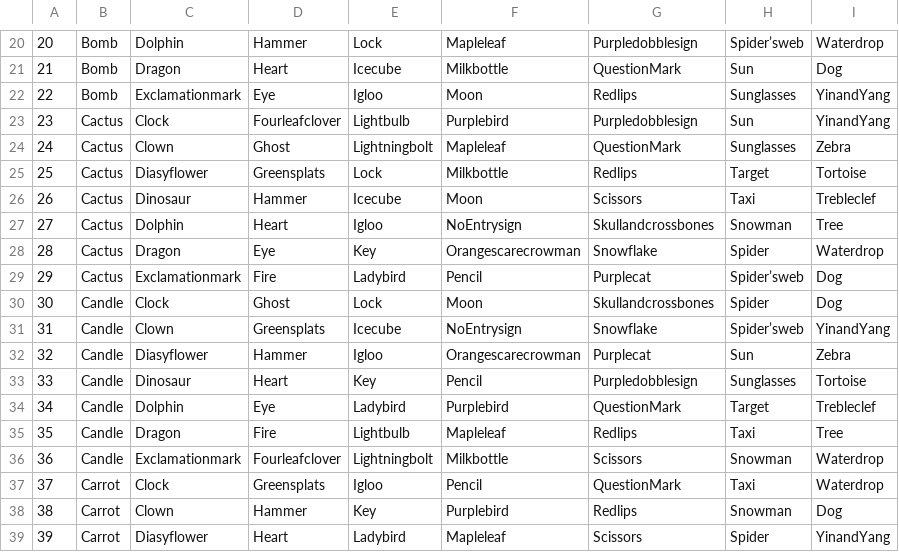
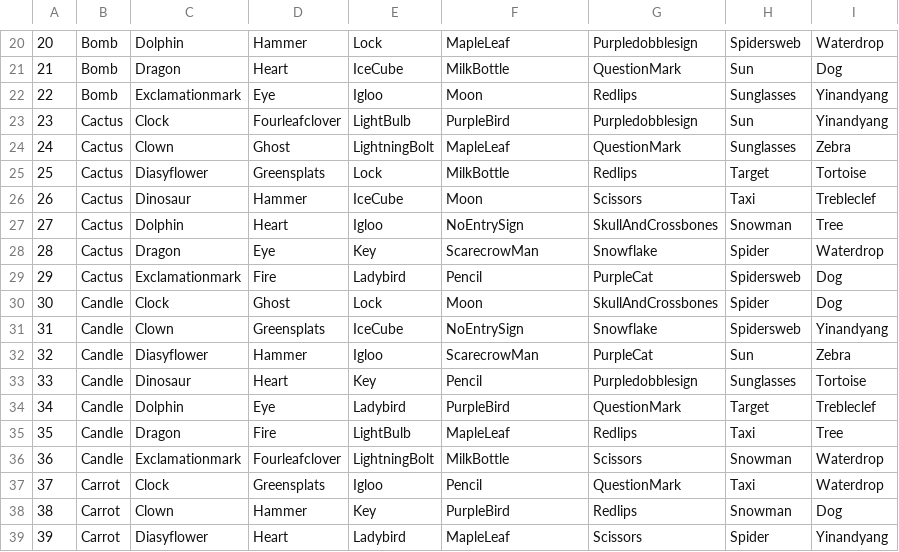
Before and after one commit to LeonelCamposM/Spot-It, a CSV file: scripts/deck.csv, drawn as a sheet; only a part is shown, gaps mark what is left out; the diff covers the shown part only.

```diff
--- a/scripts/deck.csv
+++ b/scripts/deck.csv
@@ -20,20 +20,20 @@
-20,Bomb,Dolphin,Hammer,Lock,Mapleleaf,Purpledobblesign,Spider’sweb,Waterdrop
-21,Bomb,Dragon,Heart,Icecube,Milkbottle,QuestionMark,Sun,Dog
-22,Bomb,Exclamationmark,Eye,Igloo,Moon,Redlips,Sunglasses,YinandYang
-23,Cactus,Clock,Fourleafclover,Lightbulb,Purplebird,Purpledobblesign,Sun,YinandYang
-24,Cactus,Clown,Ghost,Lightningbolt,Mapleleaf,QuestionMark,Sunglasses,Zebra
-25,Cactus,Diasyflower,Greensplats,Lock,Milkbottle,Redlips,Target,Tortoise
-26,Cactus,Dinosaur,Hammer,Icecube,Moon,Scissors,Taxi,Trebleclef
-27,Cactus,Dolphin,Heart,Igloo,NoEntrysign,Skullandcrossbones,Snowman,Tree
-28,Cactus,Dragon,Eye,Key,Orangescarecrowman,Snowflake,Spider,Waterdrop
-29,Cactus,Exclamationmark,Fire,Ladybird,Pencil,Purplecat,Spider’sweb,Dog
-30,Candle,Clock,Ghost,Lock,Moon,Skullandcrossbones,Spider,Dog
-31,Candle,Clown,Greensplats,Icecube,NoEntrysign,Snowflake,Spider’sweb,YinandYang
-32,Candle,Diasyflower,Hammer,Igloo,Orangescarecrowman,Purplecat,Sun,Zebra
+20,Bomb,Dolphin,Hammer,Lock,MapleLeaf,Purpledobblesign,Spidersweb,Waterdrop
+21,Bomb,Dragon,Heart,IceCube,MilkBottle,QuestionMark,Sun,Dog
+22,Bomb,Exclamationmark,Eye,Igloo,Moon,Redlips,Sunglasses,Yinandyang
+23,Cactus,Clock,Fourleafclover,LightBulb,PurpleBird,Purpledobblesign,Sun,Yinandyang
+24,Cactus,Clown,Ghost,LightningBolt,MapleLeaf,QuestionMark,Sunglasses,Zebra
+25,Cactus,Diasyflower,Greensplats,Lock,MilkBottle,Redlips,Target,Tortoise
+26,Cactus,Dinosaur,Hammer,IceCube,Moon,Scissors,Taxi,Trebleclef
+27,Cactus,Dolphin,Heart,Igloo,NoEntrySign,SkullAndCrossbones,Snowman,Tree
+28,Cactus,Dragon,Eye,Key,ScarecrowMan,Snowflake,Spider,Waterdrop
+29,Cactus,Exclamationmark,Fire,Ladybird,Pencil,PurpleCat,Spidersweb,Dog
+30,Candle,Clock,Ghost,Lock,Moon,SkullAndCrossbones,Spider,Dog
+31,Candle,Clown,Greensplats,IceCube,NoEntrySign,Snowflake,Spidersweb,Yinandyang
+32,Candle,Diasyflower,Hammer,Igloo,ScarecrowMan,PurpleCat,Sun,Zebra
 33,Candle,Dinosaur,Heart,Key,Pencil,Purpledobblesign,Sunglasses,Tortoise
-34,Candle,Dolphin,Eye,Ladybird,Purplebird,QuestionMark,Target,Trebleclef
-35,Candle,Dragon,Fire,Lightbulb,Mapleleaf,Redlips,Taxi,Tree
-36,Candle,Exclamationmark,Fourleafclover,Lightningbolt,Milkbottle,Scissors,Snowman,Waterdrop
+34,Candle,Dolphin,Eye,Ladybird,PurpleBird,QuestionMark,Target,Trebleclef
+35,Candle,Dragon,Fire,LightBulb,MapleLeaf,Redlips,Taxi,Tree
+36,Candle,Exclamationmark,Fourleafclover,LightningBolt,MilkBottle,Scissors,Snowman,Waterdrop
 37,Carrot,Clock,Greensplats,Igloo,Pencil,QuestionMark,Taxi,Waterdrop
-38,Carrot,Clown,Hammer,Key,Purplebird,Redlips,Snowman,Dog
-39,Carrot,Diasyflower,Heart,Ladybird,Mapleleaf,Scissors,Spider,YinandYang
+38,Carrot,Clown,Hammer,Key,PurpleBird,Redlips,Snowman,Dog
+39,Carrot,Diasyflower,Heart,Ladybird,MapleLeaf,Scissors,Spider,Yinandyang
```
Also changed, not shown: 64 edited cells elsewhere in this file, 1 other file.
